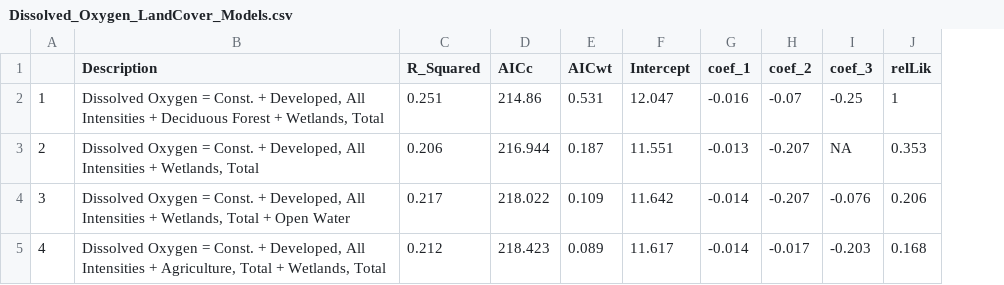
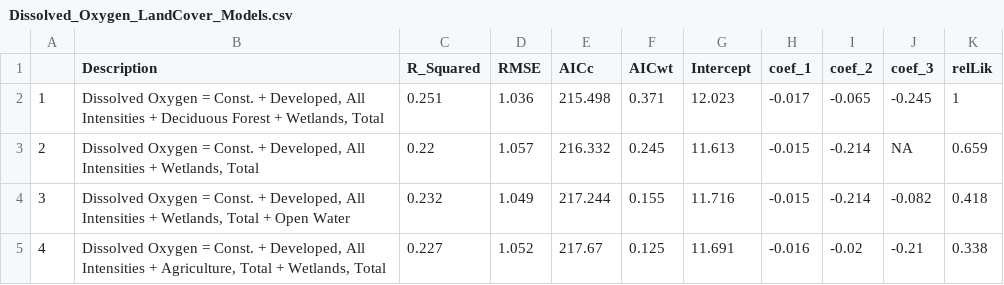
Before and after one commit to Evfrench/KC-Streams-Analysis, a CSV file: data_cache/LandCover/Dissolved_Oxygen_LandCover_Models.csv, drawn as a sheet; only a part is shown; addresses are those after the commit; the diff covers the shown part only; the diff names each change by its address in the sheet, - before the commit and + after, or states it on an @@ line.

```diff
--- a/data_cache/LandCover/Dissolved_Oxygen_LandCover_Models.csv
+++ b/data_cache/LandCover/Dissolved_Oxygen_LandCover_Models.csv
+column D (RMSE), rows 2-5: 1.036 | 1.057 | 1.049 | 1.052
-E2 (AICc): 214.86
+E2 (AICc): 215.498
-F2 (AICwt): 0.531
+F2 (AICwt): 0.371
-G2 (Intercept): 12.047
+G2 (Intercept): 12.023
-H2 (coef_1): -0.016
+H2 (coef_1): -0.017
-I2 (coef_2): -0.07
+I2 (coef_2): -0.065
-J2 (coef_3): -0.25
+J2 (coef_3): -0.245
-C3 (R_Squared): 0.206
+C3 (R_Squared): 0.22
-E3 (AICc): 216.944
+E3 (AICc): 216.332
-F3 (AICwt): 0.187
+F3 (AICwt): 0.245
-G3 (Intercept): 11.551
+G3 (Intercept): 11.613
-H3 (coef_1): -0.013
+H3 (coef_1): -0.015
-I3:I4 (coef_2): -0.207
+I3:I4 (coef_2): -0.214
-K3 (relLik): 0.353
+K3 (relLik): 0.659
-C4 (R_Squared): 0.217
+C4 (R_Squared): 0.232
-E4 (AICc): 218.022
+E4 (AICc): 217.244
-F4 (AICwt): 0.109
+F4 (AICwt): 0.155
-G4 (Intercept): 11.642
+G4 (Intercept): 11.716
-H4 (coef_1): -0.014
+H4 (coef_1): -0.015
-J4 (coef_3): -0.076
+J4 (coef_3): -0.082
-K4 (relLik): 0.206
+K4 (relLik): 0.418
-C5 (R_Squared): 0.212
+C5 (R_Squared): 0.227
-E5 (AICc): 218.423
+E5 (AICc): 217.67
-F5 (AICwt): 0.089
+F5 (AICwt): 0.125
-G5 (Intercept): 11.617
+G5 (Intercept): 11.691
-H5 (coef_1): -0.014
+H5 (coef_1): -0.016
-I5 (coef_2): -0.017
+I5 (coef_2): -0.02
-J5 (coef_3): -0.203
+J5 (coef_3): -0.21
-K5 (relLik): 0.168
+K5 (relLik): 0.338
```
Also changed, not shown: 78 edited cells elsewhere in this file, data_cache/LandCover/Nitrate_LandCover_Models.csv, data_cache/LandCover/Phosphate_LandCover_Models.csv, 6 other files.
